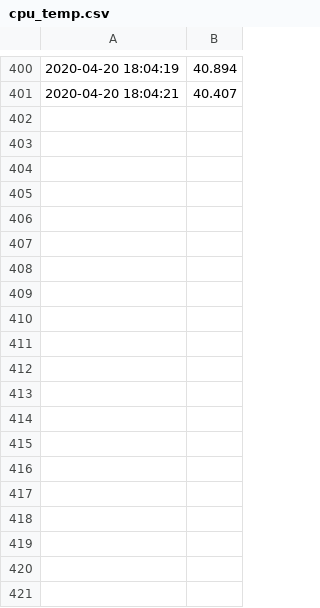
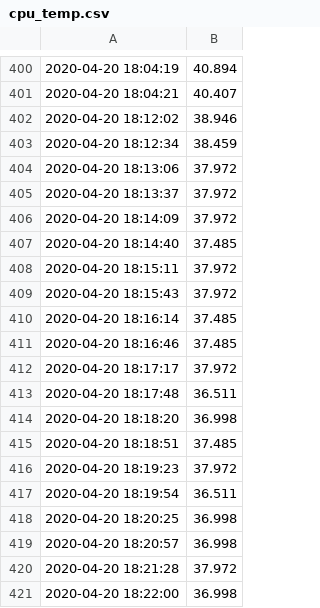
Before and after one commit to Kirzem/PythonProjects, a CSV file: cpu_temp.csv, drawn as a sheet; only a part is shown, gaps mark what is left out; the diff covers the shown part only.

```diff
--- a/cpu_temp.csv
+++ b/cpu_temp.csv
@@ -401 +401,21 @@
 2020-04-20 18:04:21,40.407
+2020-04-20 18:12:02,38.946
+2020-04-20 18:12:34,38.459
+2020-04-20 18:13:06,37.972
+2020-04-20 18:13:37,37.972
+2020-04-20 18:14:09,37.972
+2020-04-20 18:14:40,37.485
+2020-04-20 18:15:11,37.972
+2020-04-20 18:15:43,37.972
+2020-04-20 18:16:14,37.485
+2020-04-20 18:16:46,37.485
+2020-04-20 18:17:17,37.972
+2020-04-20 18:17:48,36.511
+2020-04-20 18:18:20,36.998
+2020-04-20 18:18:51,37.485
+2020-04-20 18:19:23,37.972
+2020-04-20 18:19:54,36.511
+2020-04-20 18:20:25,36.998
+2020-04-20 18:20:57,36.998
+2020-04-20 18:21:28,37.972
+2020-04-20 18:22:00,36.998
```
Also changed, not shown: 17 added rows elsewhere in this file, 2 other files.
